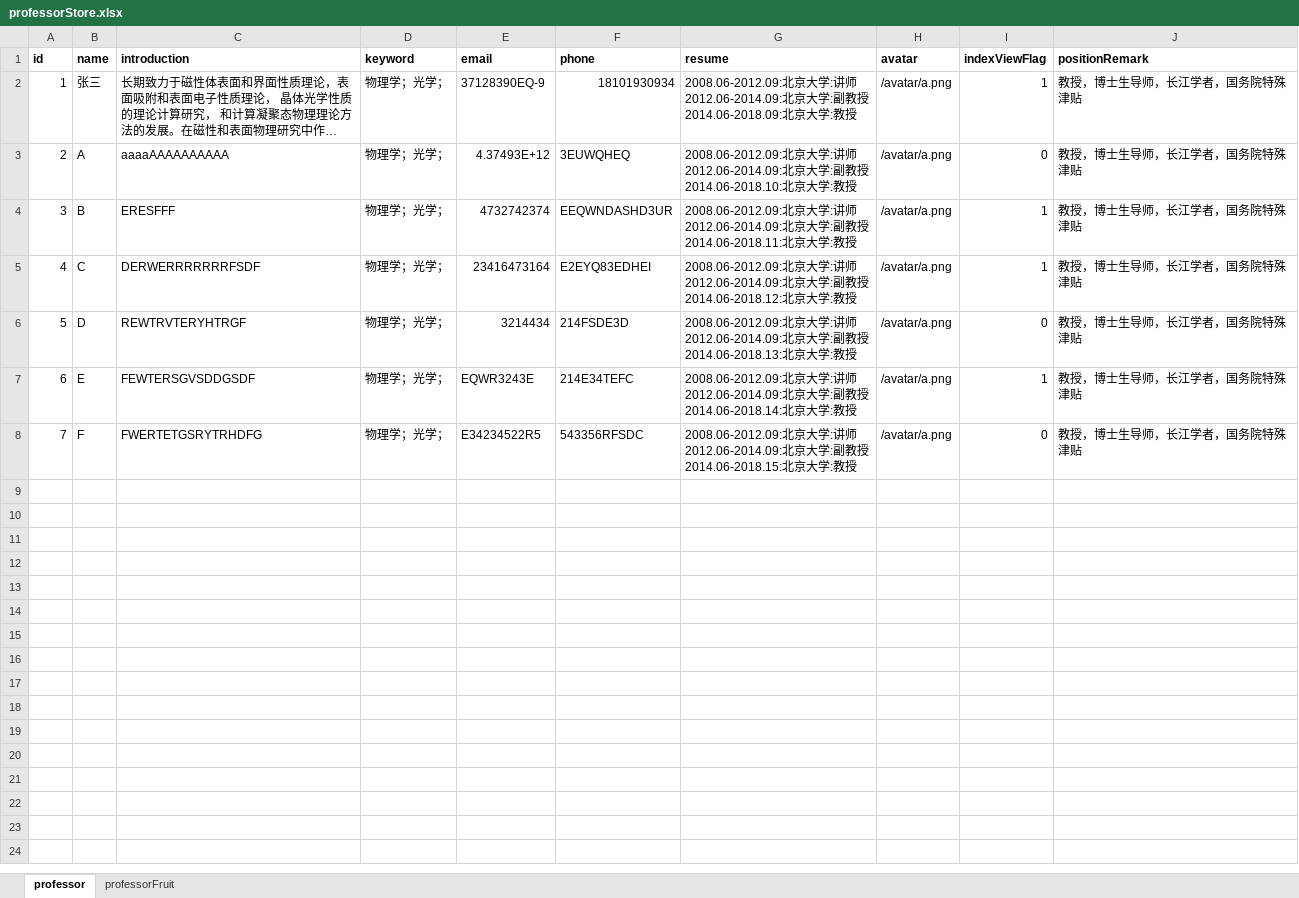
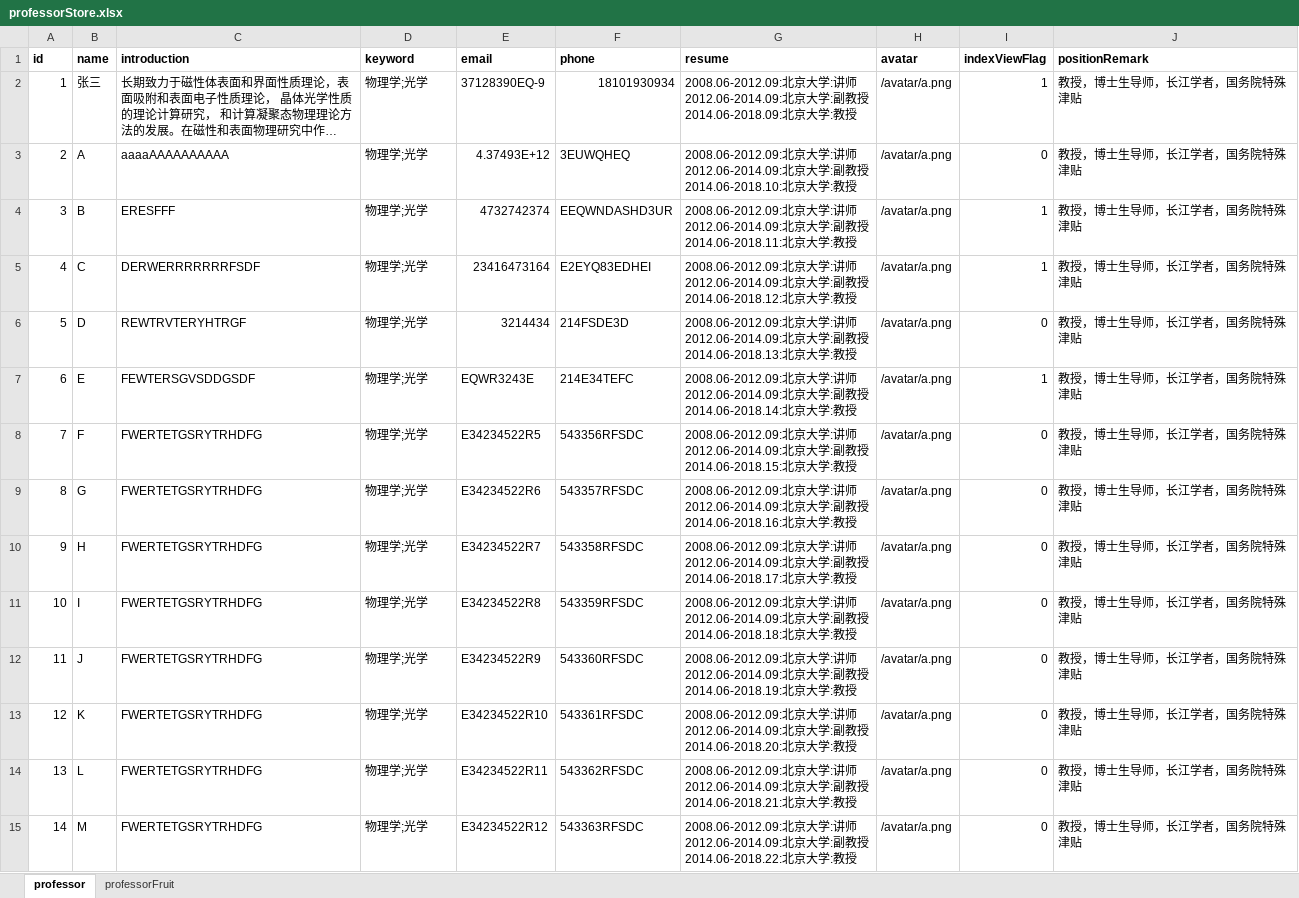
Before and after one commit to Popeyeeee111/page1, an Excel workbook: public/xlsx/professorStore.xlsx, sheet professor, drawn as a sheet; long unchanged cells end in …; values as stored, in another font and other column widths than the file's, no borders; ↵ is a line break in a cell; the diff names each change by its address in the sheet, - before the commit and + after, or states it on an @@ line.

```diff
--- a/public/xlsx/professorStore.xlsx (sheet professor)
+++ b/public/xlsx/professorStore.xlsx (sheet professor)
-D2:D8 (keyword): 物理学；光学；
+D2:D8 (keyword): 物理学;光学
+row 9: 8 | G | FWERTETGSRYTRHDFG | 物理学;光学 | E34234522R6 | 543357RFSDC | 2008.06-2012.09:北京大学:讲师 ↵ 2012.06-2014.09:北京大学:副教授 ↵ 2014.06-2018.16:北京大学:教授 | /avatar/a.png | 0 | 教授，博士生导师，长江学者，国务院特殊津贴
+row 10: 9 | H | FWERTETGSRYTRHDFG | 物理学;光学 | E34234522R7 | 543358RFSDC | 2008.06-2012.09:北京大学:讲师 ↵ 2012.06-2014.09:北京大学:副教授 ↵ 2014.06-2018.17:北京大学:教授 | /avatar/a.png | 0 | 教授，博士生导师，长江学者，国务院特殊津贴
+row 11: 10 | I | FWERTETGSRYTRHDFG | 物理学;光学 | E34234522R8 | 543359RFSDC | 2008.06-2012.09:北京大学:讲师 ↵ 2012.06-2014.09:北京大学:副教授 ↵ 2014.06-2018.18:北京大学:教授 | /avatar/a.png | 0 | 教授，博士生导师，长江学者，国务院特殊津贴
+row 12: 11 | J | FWERTETGSRYTRHDFG | 物理学;光学 | E34234522R9 | 543360RFSDC | 2008.06-2012.09:北京大学:讲师 ↵ 2012.06-2014.09:北京大学:副教授 ↵ 2014.06-2018.19:北京大学:教授 | /avatar/a.png | 0 | 教授，博士生导师，长江学者，国务院特殊津贴
+row 13: 12 | K | FWERTETGSRYTRHDFG | 物理学;光学 | E34234522R10 | 543361RFSDC | 2008.06-2012.09:北京大学:讲师 ↵ 2012.06-2014.09:北京大学:副教授 ↵ 2014.06-2018.20:北京大学:教授 | /avatar/a.png | 0 | 教授，博士生导师，长江学者，国务院特殊津贴
+row 14: 13 | L | FWERTETGSRYTRHDFG | 物理学;光学 | E34234522R11 | 543362RFSDC | 2008.06-2012.09:北京大学:讲师 ↵ 2012.06-2014.09:北京大学:副教授 ↵ 2014.06-2018.21:北京大学:教授 | /avatar/a.png | 0 | 教授，博士生导师，长江学者，国务院特殊津贴
+row 15: 14 | M | FWERTETGSRYTRHDFG | 物理学;光学 | E34234522R12 | 543363RFSDC | 2008.06-2012.09:北京大学:讲师 ↵ 2012.06-2014.09:北京大学:副教授 ↵ 2014.06-2018.22:北京大学:教授 | /avatar/a.png | 0 | 教授，博士生导师，长江学者，国务院特殊津贴
```
Also changed, not shown: sheet professorFruit, 14 other files.
